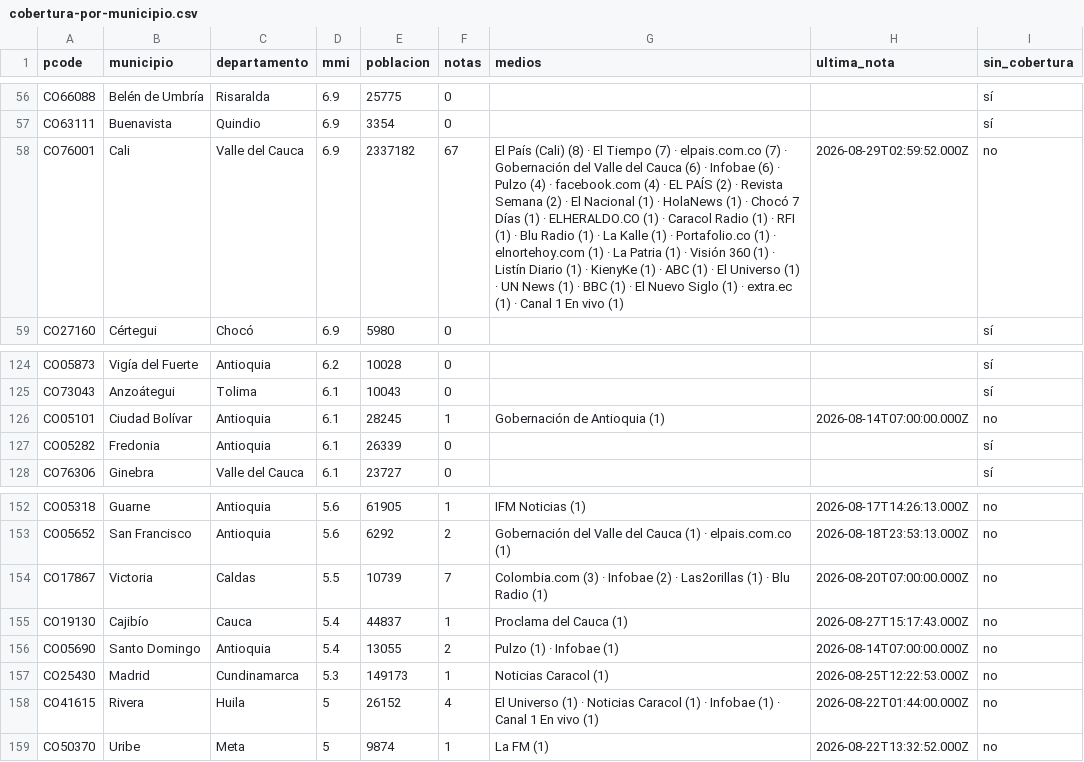
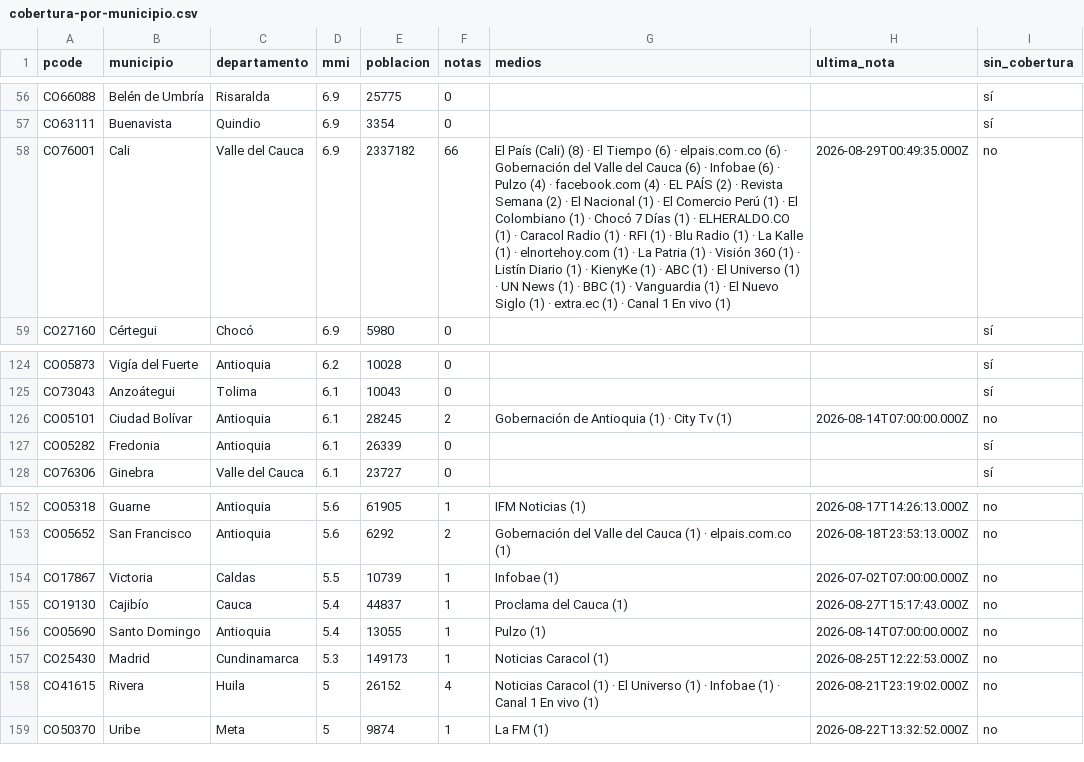
Before and after one commit to YesidAlmanzaGamba/report_cali, a CSV file: data/export/cobertura-por-municipio.csv, drawn as a sheet; only a part is shown, gaps mark what is left out; the diff covers the shown part only; the diff names each change by its address in the sheet, - before the commit and + after, or states it on an @@ line.

```diff
--- a/data/export/cobertura-por-municipio.csv
+++ b/data/export/cobertura-por-municipio.csv
-F58 (notas): 67
+F58 (notas): 66
-G58 (medios): …El Tiempo (7) · elpais.com.co (7) · Gobernación del Valle del Cauca (6) · Infobae (6) · Pulzo (4) · facebook.com (4) · EL PAÍS (2) · Revista Semana (2) · El Nacional (1) · HolaNews (1) · Chocó 7 Días (1) · ELHERALDO.CO (1) · Caracol Radio (1) · RFI (1) · Blu Radio (1) · La Kalle (1) · Portafolio.co (1) · elnortehoy.com (1) · La Patria (1) · Visión 360 (1) · Listín Diario (1) · KienyKe (1) · ABC (1) · El Universo (1) · UN News (1) · BBC (1) ·…
+G58 (medios): …El Tiempo (6) · elpais.com.co (6) · Gobernación del Valle del Cauca (6) · Infobae (6) · Pulzo (4) · facebook.com (4) · EL PAÍS (2) · Revista Semana (2) · El Nacional (1) · El Comercio Perú (1) · El Colombiano (1) · Chocó 7 Días (1) · ELHERALDO.CO (1) · Caracol Radio (1) · RFI (1) · Blu Radio (1) · La Kalle (1) · elnortehoy.com (1) · La Patria (1) · Visión 360 (1) · Listín Diario (1) · KienyKe (1) · ABC (1) · El Universo (1) · UN News (1) · BBC (1) · Vanguardia (1) ·…
-H58 (ultima_nota): 2026-08-29T02:59:52.000Z
+H58 (ultima_nota): 2026-08-29T00:49:35.000Z
-F126 (notas): 1
+F126 (notas): 2
-G126 (medios): Gobernación de Antioquia (1)
+G126 (medios): Gobernación de Antioquia (1) · City Tv (1)
-F154 (notas): 7
+F154 (notas): 1
-G154 (medios): Colombia.com (3) · Infobae (2) · Las2orillas (1) · Blu Radio (1)
+G154 (medios): Infobae (1)
-H154 (ultima_nota): 2026-08-20T07:00:00.000Z
+H154 (ultima_nota): 2026-07-02T07:00:00.000Z
-F156 (notas): 2
+F156 (notas): 1
-G156 (medios): Pulzo (1) · Infobae (1)
+G156 (medios): Pulzo (1)
-G158 (medios): El Universo (1) · Noticias Caracol (1) ·…
+G158 (medios): Noticias Caracol (1) · El Universo (1) ·…
-H158 (ultima_nota): 2026-08-22T01:44:00.000Z
+H158 (ultima_nota): 2026-08-21T23:19:02.000Z
```
Also changed, not shown: 1 added row, 2 removed rows and 18 edited cells elsewhere in this file, 5 other files.
